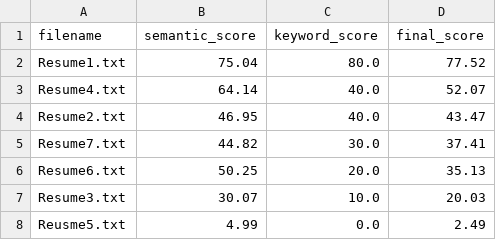
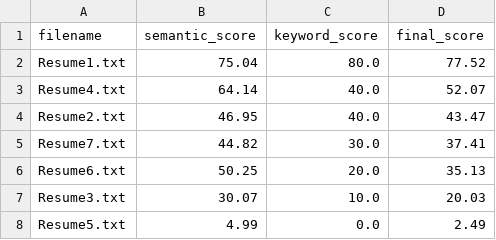
Before and after one commit to ADDY-IN/Resume_Matcher_Project, a CSV file: matching_results.csv, drawn as a sheet.

Commit message:
updated matching result.csv

```diff
--- a/matching_results.csv
+++ b/matching_results.csv
@@ -7,2 +7,2 @@ Resume6.txt,50.25,20.0,35.13
 Resume3.txt,30.07,10.0,20.03
-Reusme5.txt,4.99,0.0,2.49
+Resume5.txt,4.99,0.0,2.49
```
